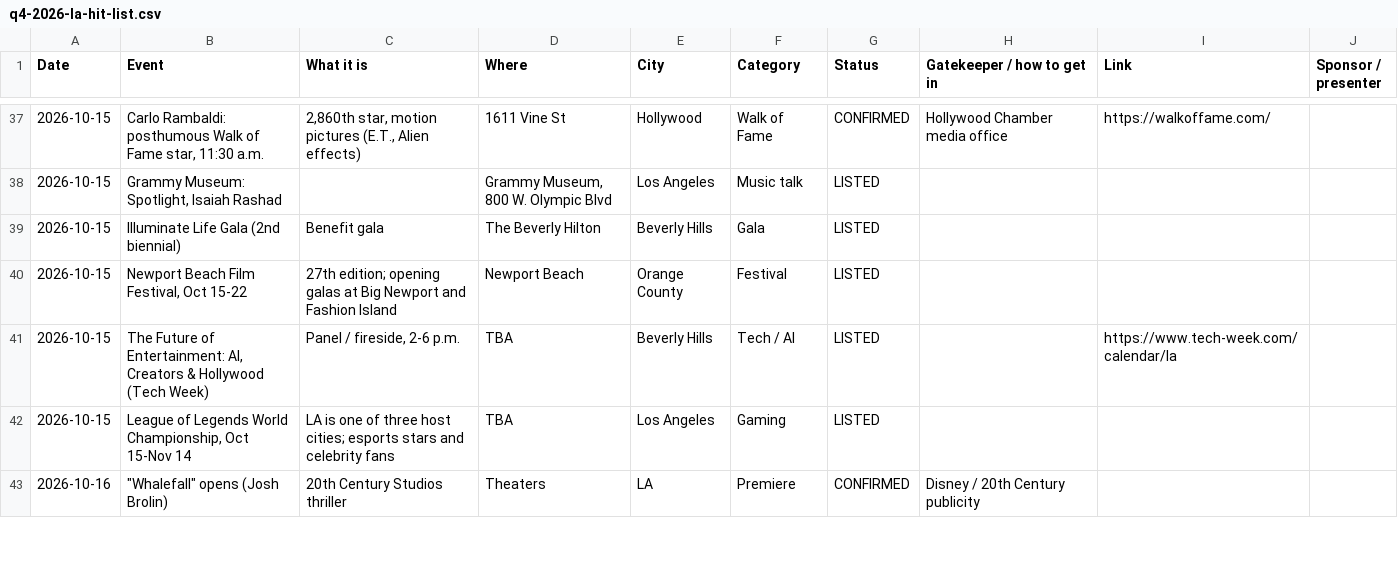
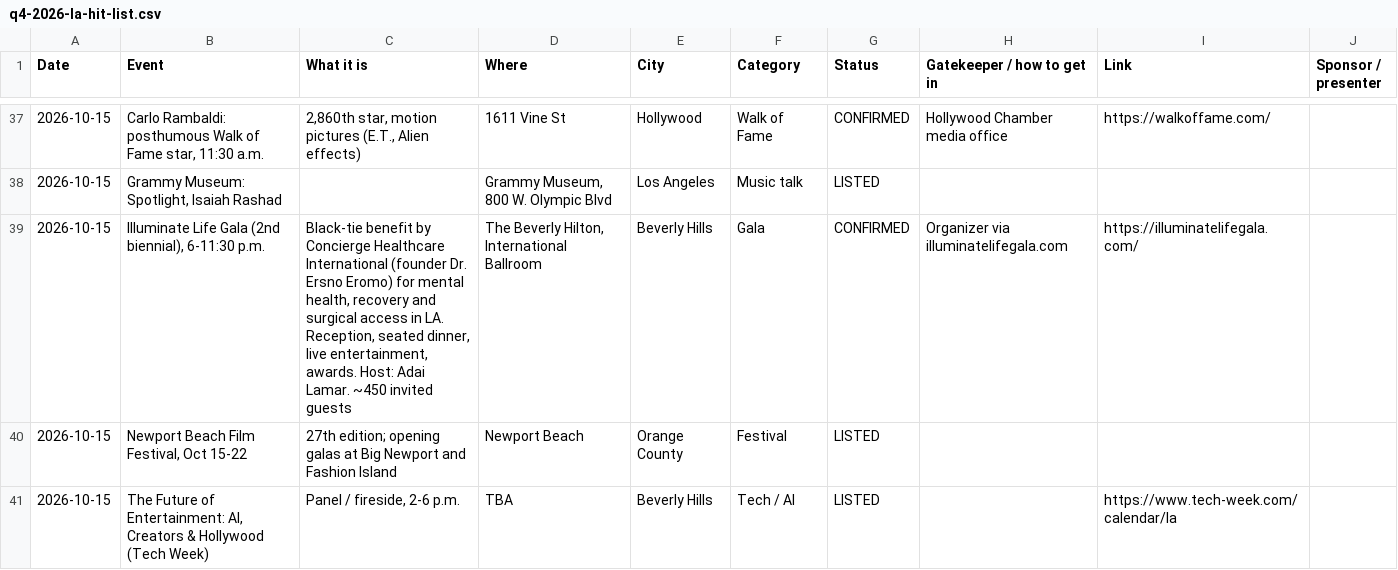
Before and after one commit to newswirehollywood-eng/newswire, a CSV file: data/global-spotlight/q4-2026-la-hit-list.csv, drawn as a sheet; only a part is shown, gaps mark what is left out; the shorter side is filled out with more unchanged rows.

```diff
--- a/data/global-spotlight/q4-2026-la-hit-list.csv
+++ b/data/global-spotlight/q4-2026-la-hit-list.csv
@@ -38,3 +38,3 @@ Date,Event,What it is,Where,City,Category,Status,Gatekeeper / how to get in,Link
 2026-10-15,"Grammy Museum: Spotlight, Isaiah Rashad",,"Grammy Museum, 800 W. Olympic Blvd",Los Angeles,Music talk,LISTED,,,
-2026-10-15,Illuminate Life Gala (2nd biennial),Benefit gala,The Beverly Hilton,Beverly Hills,Gala,LISTED,,,
+2026-10-15,"Illuminate Life Gala (2nd biennial), 6-11:30 p.m.","Black-tie benefit by Concierge Healthcare International (founder Dr. Ersno Eromo) for mental health, recovery and surgical access in LA. Reception, seated dinner, live entertainment, awards. Host: Adai Lamar. ~450 invited guests","The Beverly Hilton, International Ballroom",Beverly Hills,Gala,CONFIRMED,Organizer via illuminatelifegala.com,https://illuminatelifegala.com/,
 2026-10-15,"Newport Beach Film Festival, Oct 15-22",27th edition; opening galas at Big Newport and Fashion Island,Newport Beach,Orange County,Festival,LISTED,,,
```
Also changed, not shown: 1 other file.
